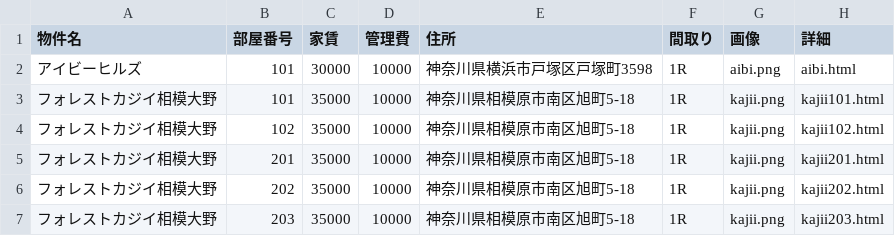
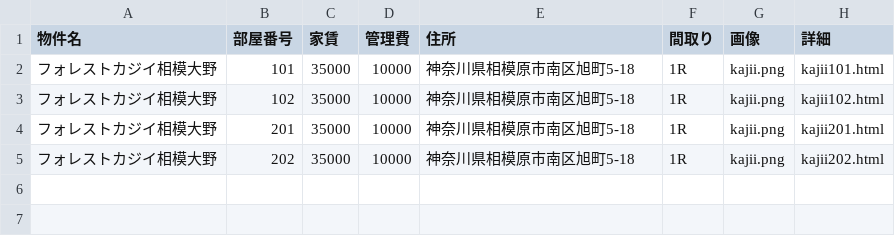
Before and after one commit to morikawamncm-arch/homepage, a CSV file: docs/kanagawa_rent.csv, drawn as a sheet; the diff names each change by its address in the sheet, - before the commit and + after, or states it on an @@ line.

Commit message:
Update kanagawa_rent.csv

```diff
--- a/docs/kanagawa_rent.csv
+++ b/docs/kanagawa_rent.csv
-row 2: アイビーヒルズ | 101 | 30000 | 10000 | 神奈川県横浜市戸塚区戸塚町3598 | 1R | aibi.png | aibi.html
-row 7: フォレストカジイ相模大野 | 203 | 35000 | 10000 | 神奈川県相模原市南区旭町5-18 | 1R | kajii.png | kajii203.html
```
